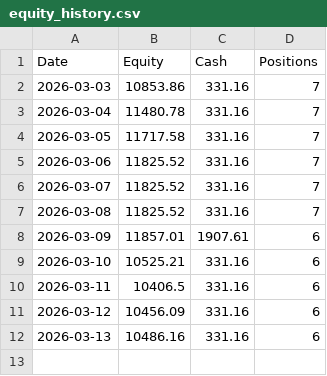
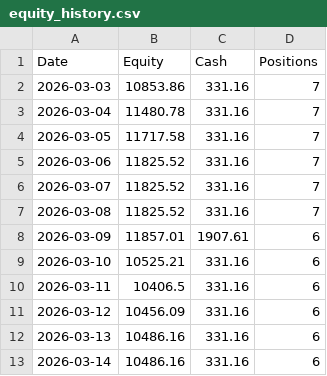
Before and after one commit to Yasar468/katilim-momentum-system, a CSV file: equity_history.csv, drawn as a sheet.

Commit message:
auto update equity_history.csv

```diff
--- a/equity_history.csv
+++ b/equity_history.csv
@@ -12 +12,2 @@ Date,Equity,Cash,Positions
 2026-03-13,10486.16,331.16,6
+2026-03-14,10486.16,331.16,6
```
